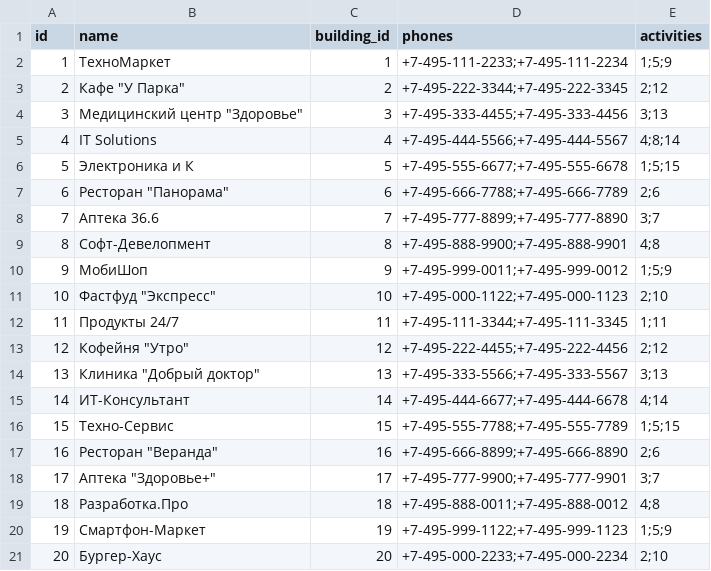
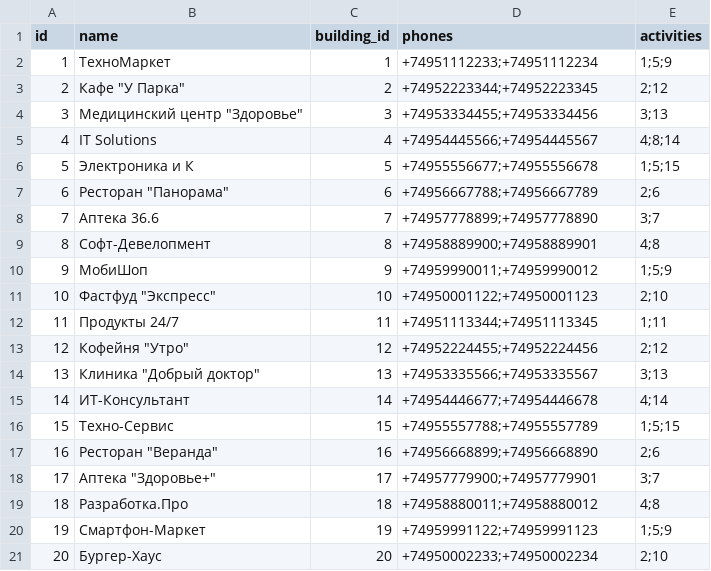
Before and after one commit to ZufarIs/test_nebus, a CSV file: app/initial_data/organizations.csv, drawn as a sheet.

```diff
--- a/app/initial_data/organizations.csv
+++ b/app/initial_data/organizations.csv
@@ -1,21 +1,21 @@
 id,name,building_id,phones,activities
-1,ТехноМаркет,1,"+7-495-111-2233;+7-495-111-2234",1;5;9
-2,Кафе "У Парка",2,"+7-495-222-3344;+7-495-222-3345",2;12
-3,Медицинский центр "Здоровье",3,"+7-495-333-4455;+7-495-333-4456",3;13
-4,IT Solutions,4,"+7-495-444-5566;+7-495-444-5567",4;8;14
-5,Электроника и К,5,"+7-495-555-6677;+7-495-555-6678",1;5;15
-6,Ресторан "Панорама",6,"+7-495-666-7788;+7-495-666-7789",2;6
-7,Аптека 36.6,7,"+7-495-777-8899;+7-495-777-8890",3;7
-8,Софт-Девелопмент,8,"+7-495-888-9900;+7-495-888-9901",4;8
-9,МобиШоп,9,"+7-495-999-0011;+7-495-999-0012",1;5;9
-10,Фастфуд "Экспресс",10,"+7-495-000-1122;+7-495-000-1123",2;10
-11,Продукты 24/7,11,"+7-495-111-3344;+7-495-111-3345",1;11
-12,Кофейня "Утро",12,"+7-495-222-4455;+7-495-222-4456",2;12
-13,Клиника "Добрый доктор",13,"+7-495-333-5566;+7-495-333-5567",3;13
-14,ИТ-Консультант,14,"+7-495-444-6677;+7-495-444-6678",4;14
-15,Техно-Сервис,15,"+7-495-555-7788;+7-495-555-7789",1;5;15
-16,Ресторан "Веранда",16,"+7-495-666-8899;+7-495-666-8890",2;6
-17,Аптека "Здоровье+",17,"+7-495-777-9900;+7-495-777-9901",3;7
-18,Разработка.Про,18,"+7-495-888-0011;+7-495-888-0012",4;8
-19,Смартфон-Маркет,19,"+7-495-999-1122;+7-495-999-1123",1;5;9
-20,Бургер-Хаус,20,"+7-495-000-2233;+7-495-000-2234",2;10
+1,ТехноМаркет,1,"+74951112233;+74951112234",1;5;9
+2,Кафе "У Парка",2,"+74952223344;+74952223345",2;12
+3,Медицинский центр "Здоровье",3,"+74953334455;+74953334456",3;13
+4,IT Solutions,4,"+74954445566;+74954445567",4;8;14
+5,Электроника и К,5,"+74955556677;+74955556678",1;5;15
+6,Ресторан "Панорама",6,"+74956667788;+74956667789",2;6
+7,Аптека 36.6,7,"+74957778899;+74957778890",3;7
+8,Софт-Девелопмент,8,"+74958889900;+74958889901",4;8
+9,МобиШоп,9,"+74959990011;+74959990012",1;5;9
+10,Фастфуд "Экспресс",10,"+74950001122;+74950001123",2;10
+11,Продукты 24/7,11,"+74951113344;+74951113345",1;11
+12,Кофейня "Утро",12,"+74952224455;+74952224456",2;12
+13,Клиника "Добрый доктор",13,"+74953335566;+74953335567",3;13
+14,ИТ-Консультант,14,"+74954446677;+74954446678",4;14
+15,Техно-Сервис,15,"+74955557788;+74955557789",1;5;15
+16,Ресторан "Веранда",16,"+74956668899;+74956668890",2;6
+17,Аптека "Здоровье+",17,"+74957779900;+74957779901",3;7
+18,Разработка.Про,18,"+74958880011;+74958880012",4;8
+19,Смартфон-Маркет,19,"+74959991122;+74959991123",1;5;9
+20,Бургер-Хаус,20,"+74950002233;+74950002234",2;10
```
Also changed, not shown: 8 other files.
